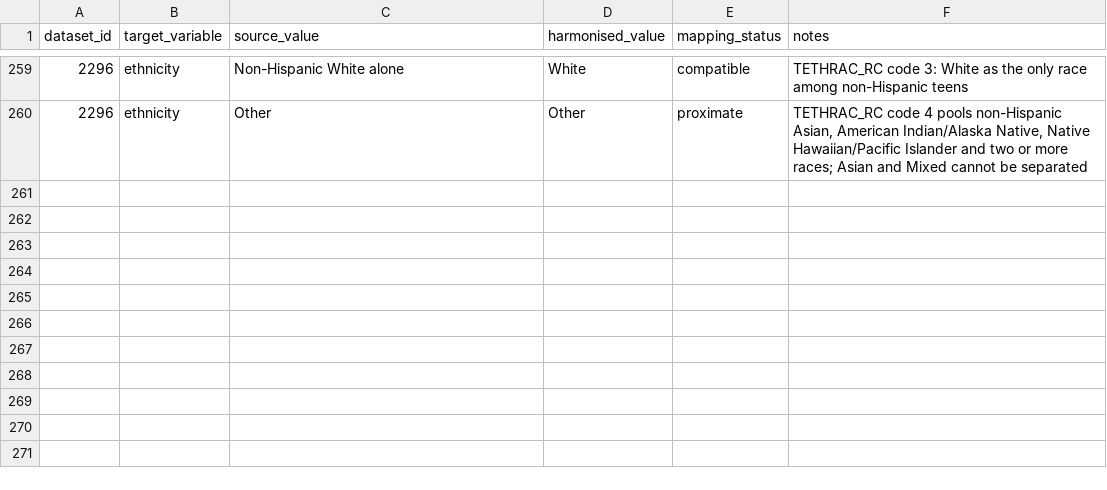
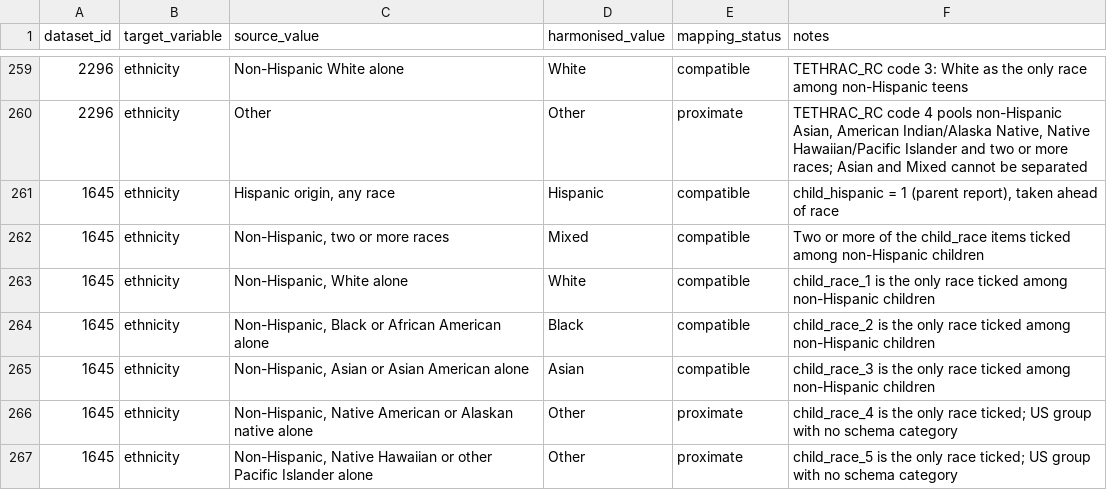
Before and after one commit to Motivation-and-Behaviour/bigger_picture, a CSV file: harmonisation/lookups/ethnicity.csv, drawn as a sheet; only a part is shown, gaps mark what is left out; the diff names each change by its address in the sheet, - before the commit and + after, or states it on an @@ line.

Commit message:
Harmonise BPIPD-1645

```diff
--- a/harmonisation/lookups/ethnicity.csv
+++ b/harmonisation/lookups/ethnicity.csv
+row 261: 1645 | ethnicity | Hispanic origin, any race | Hispanic | compatible | child_hispanic = 1 (parent report), taken ahead of race
+row 262: 1645 | ethnicity | Non-Hispanic, two or more races | Mixed | compatible | Two or more of the child_race items ticked among non-Hispanic children
+row 263: 1645 | ethnicity | Non-Hispanic, White alone | White | compatible | child_race_1 is the only race ticked among non-Hispanic children
+row 264: 1645 | ethnicity | Non-Hispanic, Black or African American alone | Black | compatible | child_race_2 is the only race ticked among non-Hispanic children
+row 265: 1645 | ethnicity | Non-Hispanic, Asian or Asian American alone | Asian | compatible | child_race_3 is the only race ticked among non-Hispanic children
+row 266: 1645 | ethnicity | Non-Hispanic, Native American or Alaskan native alone | Other | proximate | child_race_4 is the only race ticked; US group with no schema category
+row 267: 1645 | ethnicity | Non-Hispanic, Native Hawaiian or other Pacific Islander alone | Other | proximate | child_race_5 is the only race ticked; US group with no schema category
```
Also changed, not shown: harmonisation/lookups/maternal_education.csv, 5 other files.
